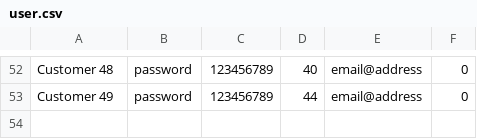
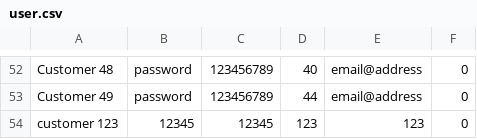
Before and after one commit to tanhauhau/Moblima-2002, a CSV file: 2002 Assignment/Storage/user.csv, drawn as a sheet; only a part is shown, gaps mark what is left out; the diff names each change by its address in the sheet, - before the commit and + after, or states it on an @@ line.

```diff
--- a/2002 Assignment/Storage/user.csv
+++ b/2002 Assignment/Storage/user.csv
+row 54: customer 123 | 12345 | 12345 | 123 | 123 | 0
```
Also changed, not shown: 5 other files.
